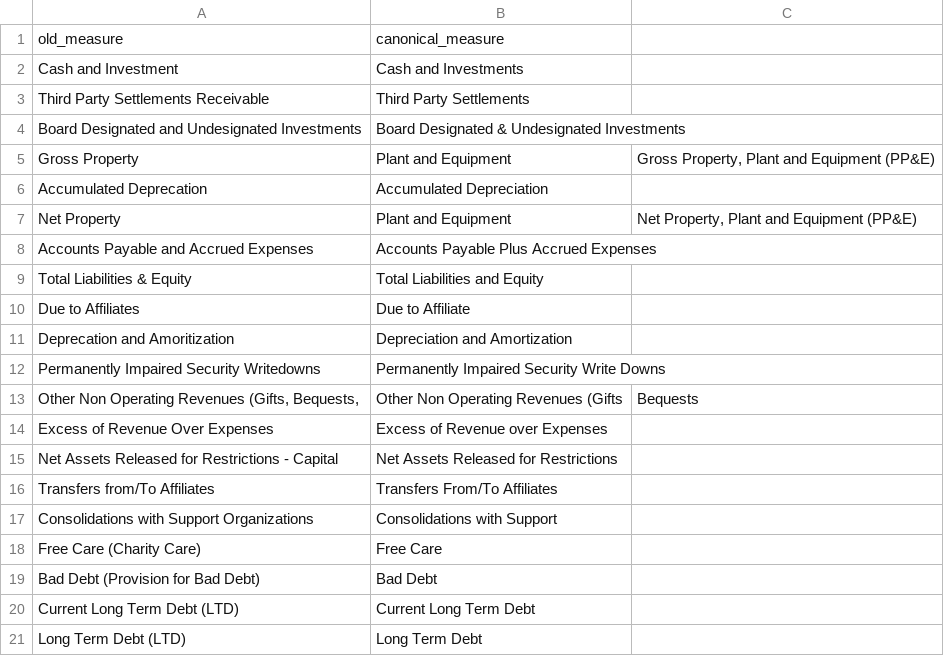
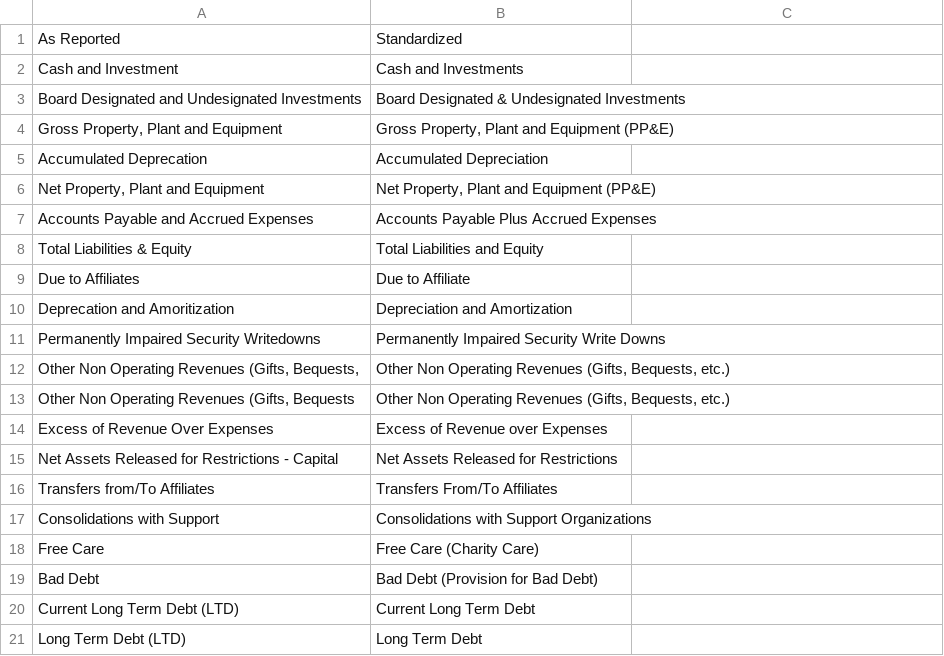
Before and after one commit to bsawyerg15/maine-hospital-fin-health, a CSV file: src/a_Config/measure_name_mappings.csv, drawn as a sheet.

Commit message:
manually cleaned up hospital and measure mappings

```diff
--- a/src/a_Config/measure_name_mappings.csv
+++ b/src/a_Config/measure_name_mappings.csv
@@ -1,8 +1,7 @@
-old_measure,canonical_measure
+As Reported,Standardized
 Cash and Investment,Cash and Investments
-Third Party Settlements Receivable,Third Party Settlements
 Board Designated and Undesignated Investments,Board Designated & Undesignated Investments
-Gross Property, Plant and Equipment,"Gross Property, Plant and Equipment (PP&E)"
+"Gross Property, Plant and Equipment","Gross Property, Plant and Equipment (PP&E)"
 Accumulated Deprecation,Accumulated Depreciation
-Net Property, Plant and Equipment,"Net Property, Plant and Equipment (PP&E)"
+"Net Property, Plant and Equipment","Net Property, Plant and Equipment (PP&E)"
 Accounts Payable and Accrued Expenses,Accounts Payable Plus Accrued Expenses
@@ -12,3 +11,4 @@ Deprecation and Amoritization,Depreciation and Amortization
 Permanently Impaired Security Writedowns,Permanently Impaired Security Write Downs
-"Other Non Operating Revenues (Gifts, Bequests,",Other Non Operating Revenues (Gifts, Bequests
+"Other Non Operating Revenues (Gifts, Bequests,","Other Non Operating Revenues (Gifts, Bequests, etc.)"
+"Other Non Operating Revenues (Gifts,  Bequests","Other Non Operating Revenues (Gifts,  Bequests, etc.)"
 Excess of Revenue Over Expenses,Excess of Revenue over Expenses
@@ -16,5 +16,5 @@ Net Assets Released for Restrictions - Capital,Net Assets Released for Restricti
 Transfers from/To Affiliates,Transfers From/To Affiliates
-Consolidations with Support Organizations,Consolidations with Support
-Free Care (Charity Care),Free Care
-Bad Debt (Provision for Bad Debt),Bad Debt
+Consolidations with Support,Consolidations with Support Organizations
+Free Care,Free Care (Charity Care)
+Bad Debt,Bad Debt (Provision for Bad Debt)
 Current Long Term Debt (LTD),Current Long Term Debt
```
Also changed, not shown: src/a_Config/hospital_name_mappings.csv, 3 other files.
